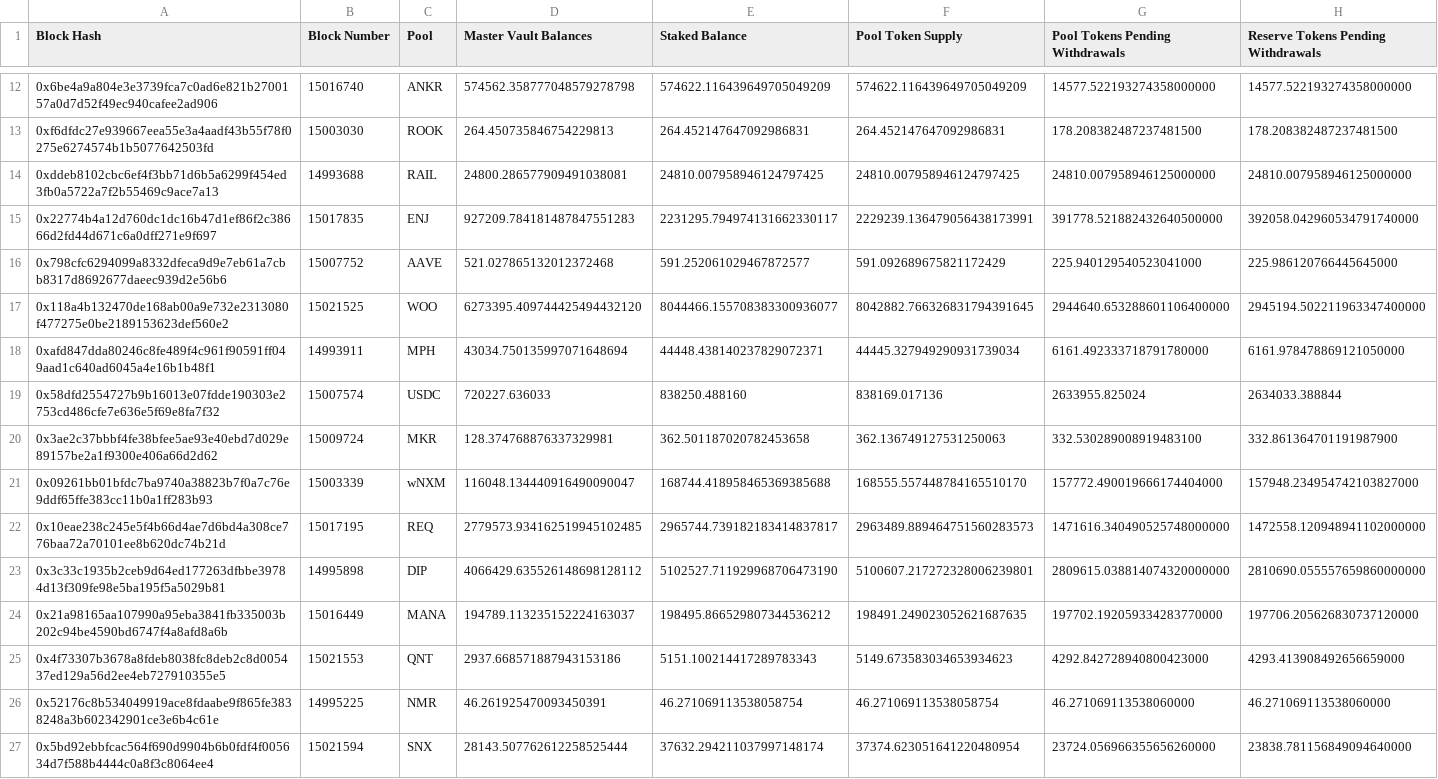
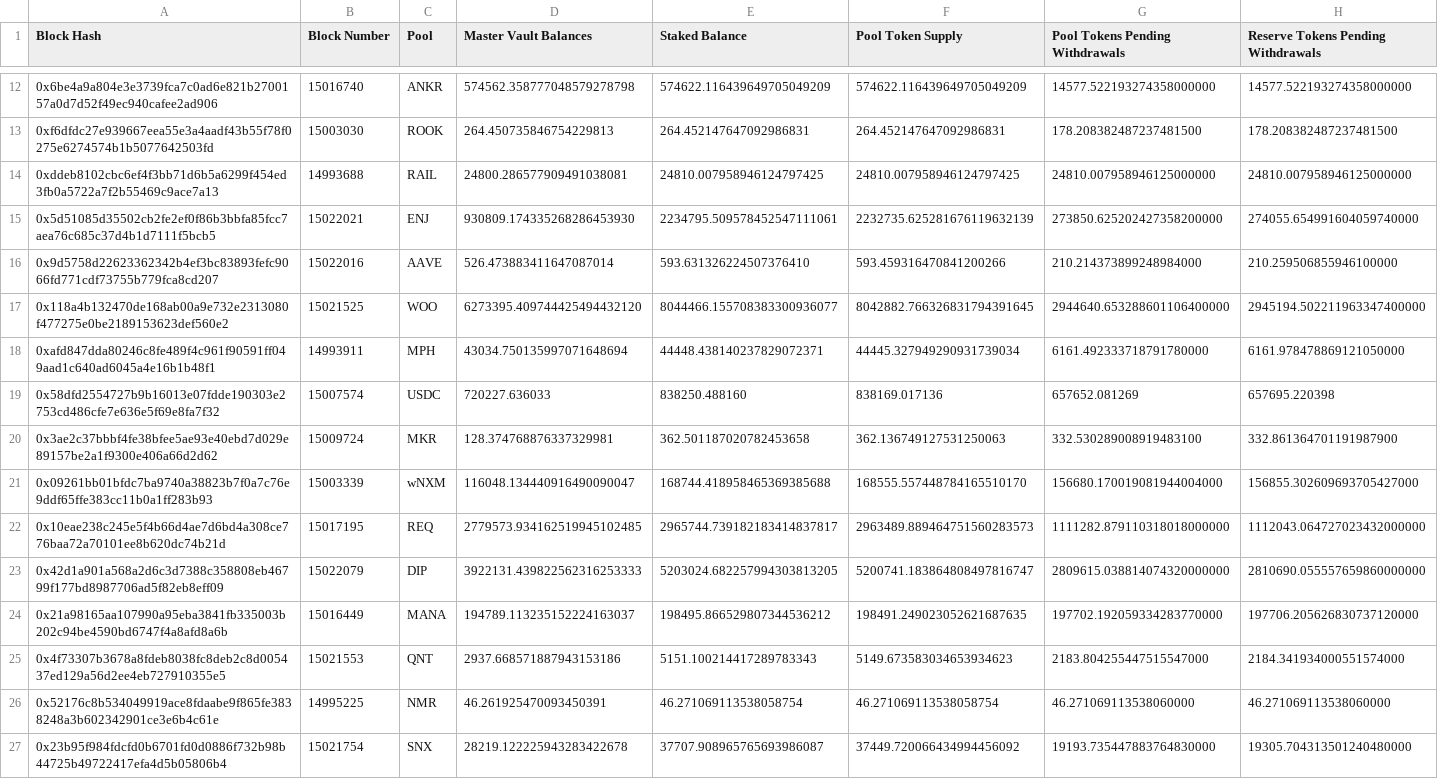
Before and after one commit to 0xKai27/Bancor3TotalLiquidity, a CSV file: exports/Bancor3TradingLiquidity.csv, drawn as a sheet; only a part is shown, gaps mark what is left out; the diff covers the shown part only.

```diff
--- a/exports/Bancor3TradingLiquidity.csv
+++ b/exports/Bancor3TradingLiquidity.csv
@@ -14,14 +14,14 @@
 "0xddeb8102cbc6ef4f3bb71d6b5a6299f454ed3fb0a5722a7f2b55469c9ace7a13",14993688,"RAIL","24800.286577909491038081","24810.007958946124797425","24810.007958946124797425","24810.007958946125000000","24810.007958946125000000"
-"0x22774b4a12d760dc1dc16b47d1ef86f2c38666d2fd44d671c6a0dff271e9f697",15017835,"ENJ","927209.784181487847551283","2231295.794974131662330117","2229239.136479056438173991","391778.521882432640500000","392058.042960534791740000"
-"0x798cfc6294099a8332dfeca9d9e7eb61a7cbb8317d8692677daeec939d2e56b6",15007752,"AAVE","521.027865132012372468","591.252061029467872577","591.092689675821172429","225.940129540523041000","225.986120766445645000"
+"0x5d51085d35502cb2fe2ef0f86b3bbfa85fcc7aea76c685c37d4b1d7111f5bcb5",15022021,"ENJ","930809.174335268286453930","2234795.509578452547111061","2232735.625281676119632139","273850.625202427358200000","274055.654991604059740000"
+"0x9d5758d22623362342b4ef3bc83893fefc9066fd771cdf73755b779fca8cd207",15022016,"AAVE","526.473883411647087014","593.631326224507376410","593.459316470841200266","210.214373899248984000","210.259506855946100000"
 "0x118a4b132470de168ab00a9e732e2313080f477275e0be2189153623def560e2",15021525,"WOO","6273395.409744425494432120","8044466.155708383300936077","8042882.766326831794391645","2944640.653288601106400000","2945194.502211963347400000"
 "0xafd847dda80246c8fe489f4c961f90591ff049aad1c640ad6045a4e16b1b48f1",14993911,"MPH","43034.750135997071648694","44448.438140237829072371","44445.327949290931739034","6161.492333718791780000","6161.978478869121050000"
-"0x58dfd2554727b9b16013e07fdde190303e2753cd486cfe7e636e5f69e8fa7f32",15007574,"USDC","720227.636033","838250.488160","838169.017136","2633955.825024","2634033.388844"
+"0x58dfd2554727b9b16013e07fdde190303e2753cd486cfe7e636e5f69e8fa7f32",15007574,"USDC","720227.636033","838250.488160","838169.017136","657652.081269","657695.220398"
 "0x3ae2c37bbbf4fe38bfee5ae93e40ebd7d029e89157be2a1f9300e406a66d2d62",15009724,"MKR","128.374768876337329981","362.501187020782453658","362.136749127531250063","332.530289008919483100","332.861364701191987900"
-"0x09261bb01bfdc7ba9740a38823b7f0a7c76e9ddf65ffe383cc11b0a1ff283b93",15003339,"wNXM","116048.134440916490090047","168744.418958465369385688","168555.557448784165510170","157772.490019666174404000","157948.234954742103827000"
-"0x10eae238c245e5f4b66d4ae7d6bd4a308ce776baa72a70101ee8b620dc74b21d",15017195,"REQ","2779573.934162519945102485","2965744.739182183414837817","2963489.889464751560283573","1471616.340490525748000000","1472558.120948941102000000"
-"0x3c33c1935b2ceb9d64ed177263dfbbe39784d13f309fe98e5ba195f5a5029b81",14995898,"DIP","4066429.635526148698128112","5102527.711929968706473190","5100607.217272328006239801","2809615.038814074320000000","2810690.055557659860000000"
+"0x09261bb01bfdc7ba9740a38823b7f0a7c76e9ddf65ffe383cc11b0a1ff283b93",15003339,"wNXM","116048.134440916490090047","168744.418958465369385688","168555.557448784165510170","156680.170019081944004000","156855.302609693705427000"
+"0x10eae238c245e5f4b66d4ae7d6bd4a308ce776baa72a70101ee8b620dc74b21d",15017195,"REQ","2779573.934162519945102485","2965744.739182183414837817","2963489.889464751560283573","1111282.879110318018000000","1112043.064727023432000000"
+"0x42d1a901a568a2d6c3d7388c358808eb46799f177bd8987706ad5f82eb8eff09",15022079,"DIP","3922131.439822562316253333","5203024.682257994303813205","5200741.183864808497816747","2809615.038814074320000000","2810690.055557659860000000"
 "0x21a98165aa107990a95eba3841fb335003b202c94be4590bd6747f4a8afd8a6b",15016449,"MANA","194789.113235152224163037","198495.866529807344536212","198491.249023052621687635","197702.192059334283770000","197706.205626830737120000"
-"0x4f73307b3678a8fdeb8038fc8deb2c8d005437ed129a56d2ee4eb727910355e5",15021553,"QNT","2937.668571887943153186","5151.100214417289783343","5149.673583034653934623","4292.842728940800423000","4293.413908492656659000"
+"0x4f73307b3678a8fdeb8038fc8deb2c8d005437ed129a56d2ee4eb727910355e5",15021553,"QNT","2937.668571887943153186","5151.100214417289783343","5149.673583034653934623","2183.804255447515547000","2184.341934000551574000"
 "0x52176c8b534049919ace8fdaabe9f865fe3838248a3b602342901ce3e6b4c61e",14995225,"NMR","46.261925470093450391","46.271069113538058754","46.271069113538058754","46.271069113538060000","46.271069113538060000"
-"0x5bd92ebbfcac564f690d9904b6b0fdf4f005634d7f588b4444c0a8f3c8064ee4",15021594,"SNX","28143.507762612258525444","37632.294211037997148174","37374.623051641220480954","23724.056966355656260000","23838.781156849094640000"
+"0x23b95f984fdcfd0b6701fd0d0886f732b98b44725b49722417efa4d5b05806b4",15021754,"SNX","28219.122225943283422678","37707.908965765693986087","37449.720066434994456092","19193.735447883764830000","19305.704313501240480000"
```
Also changed, not shown: 3 added rows, 3 removed rows and 26 edited cells elsewhere in this file, exports/Bancor3PoolTokenAmountsPendingWithdrawals.csv, 4 other files.
